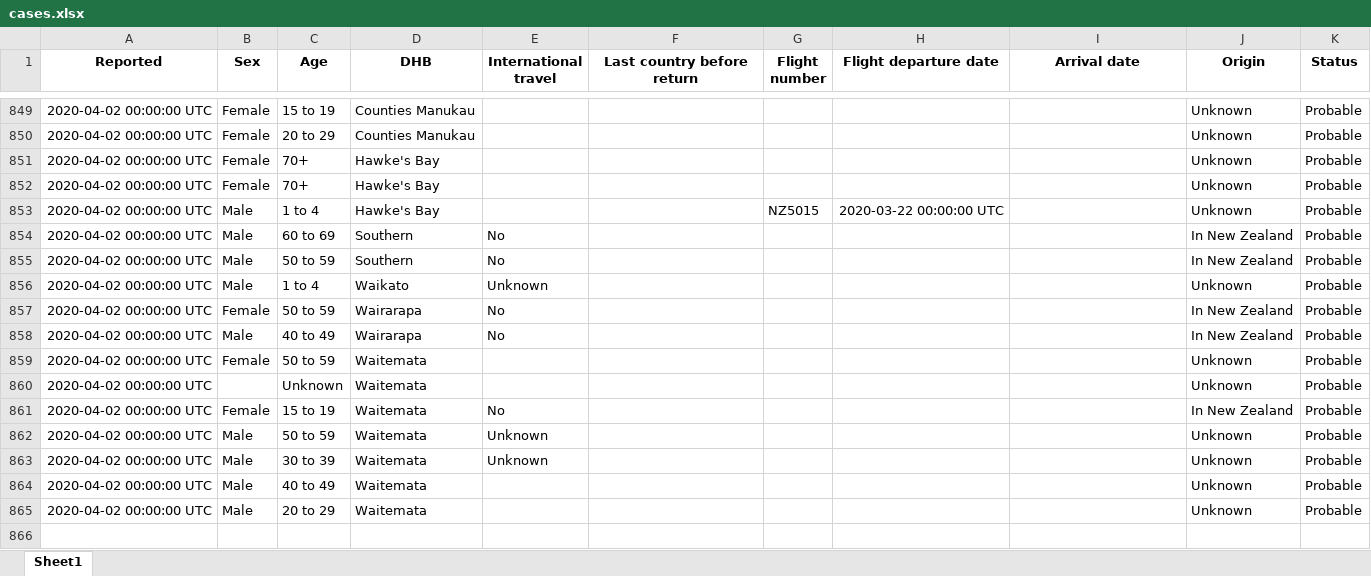
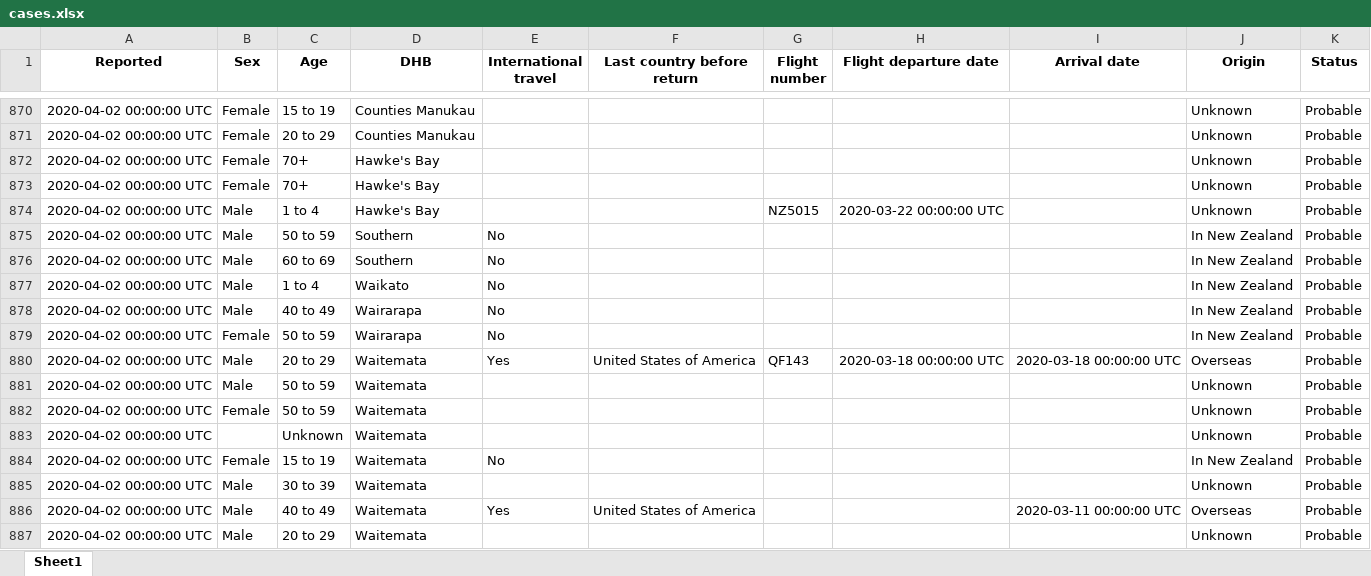
Before and after one commit to nzherald/nz-covid19-data, an Excel workbook: data/cases.xlsx, sheet Sheet1, drawn as a sheet; only a part is shown, gaps mark what is left out; values as stored, in another font and other column widths than the file's, no borders; removed rows and columns are numbered as before the commit, all else as after; the diff covers the shown part only; the diff names each change by its address in the sheet, - before the commit and + after, or states it on an @@ line.

```diff
--- a/data/cases.xlsx (sheet Sheet1)
+++ b/data/cases.xlsx (sheet Sheet1)
+row 875: 2020-04-02 00:00:00 UTC | Male | 50 to 59 | Southern | No |  |  |  |  | In New Zealand | Probable
-C877 (Age): 50 to 59
+C877 (Age): 1 to 4
-D877 (DHB): Southern
+D877 (DHB): Waikato
-C878 (Age): 1 to 4
+C878 (Age): 40 to 49
-D878 (DHB): Waikato
+D878 (DHB): Wairarapa
-E878 (International travel): Unknown
+E878 (International travel): No
-J878 (Origin): Unknown
+J878 (Origin): In New Zealand
+row 880: 2020-04-02 00:00:00 UTC | Male | 20 to 29 | Waitemata | Yes | United States of America | QF143 | 2020-03-18 00:00:00 UTC | 2020-03-18 00:00:00 UTC | Overseas | Probable
-C881 (Age): 40 to 49
+C881 (Age): 50 to 59
-D881 (DHB): Wairarapa
+D881 (DHB): Waitemata
-E881 (International travel): No
+E881 (International travel): (empty)
-J881 (Origin): In New Zealand
+J881 (Origin): Unknown
-row 862: 2020-04-02 00:00:00 UTC | Male | 50 to 59 | Waitemata | Unknown |  |  |  |  | Unknown | Probable
-E885 (International travel): Unknown
+E885 (International travel): (empty)
-E886 (International travel): (empty)
+E886 (International travel): Yes
-F886 (Last country before return): (empty)
+F886 (Last country before return): United States of America
-I886 (Arrival date): (empty)
+I886 (Arrival date): 2020-03-11 00:00:00 UTC
-J886 (Origin): Unknown
+J886 (Origin): Overseas
```
Also changed, not shown: 125 added rows, 40 removed rows, 233 moved rows and 209 edited cells elsewhere in this sheet, data/days.xlsx, 4 other files.
